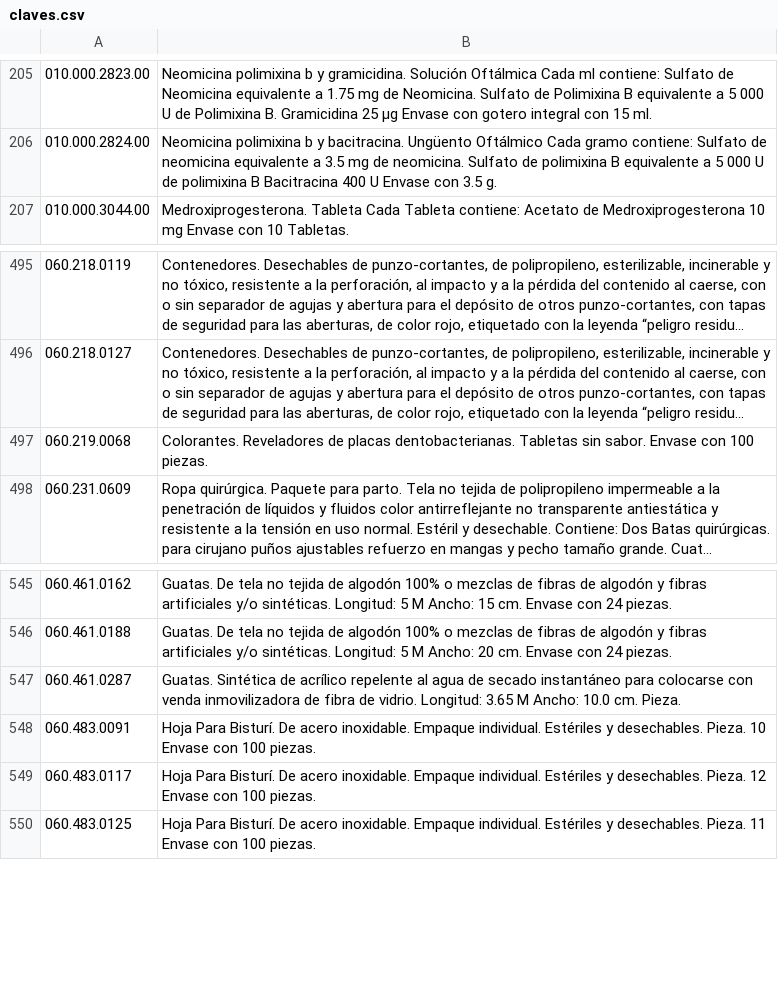
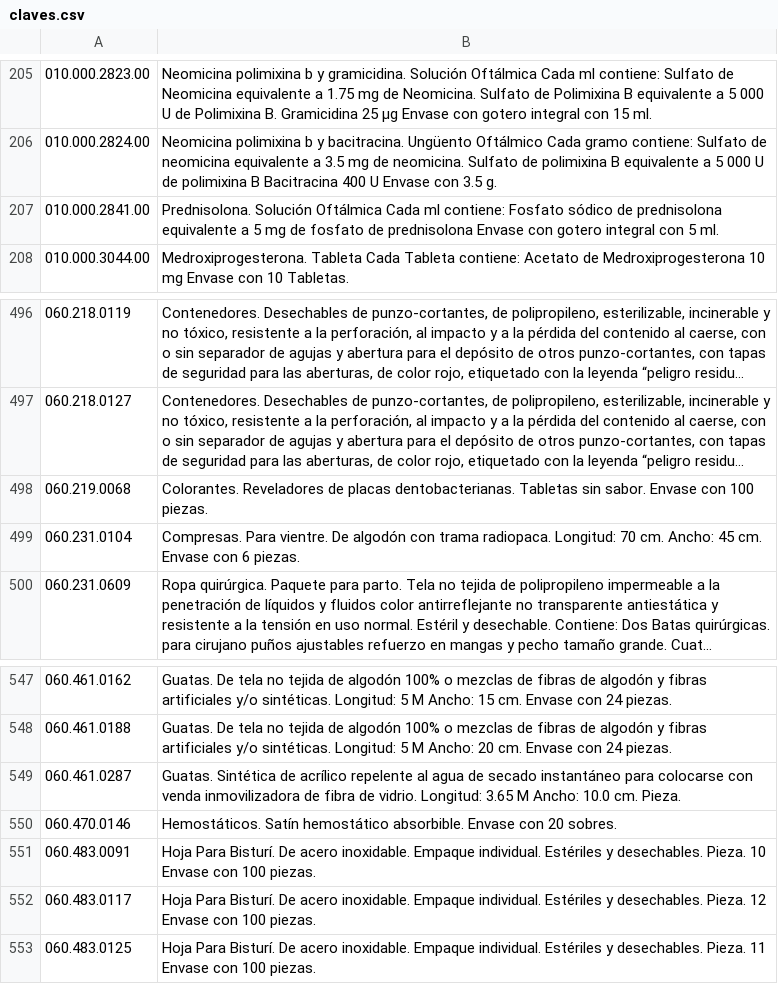
Before and after one commit to BelisarioMotozintla/BelisarioDominguez, a CSV file: app/at/claves.csv, drawn as a sheet; only a part is shown, gaps mark what is left out; long unchanged cells end in …; the diff names each change by its address in the sheet, - before the commit and + after, or states it on an @@ line.

Commit message:
claves

```diff
--- a/app/at/claves.csv
+++ b/app/at/claves.csv
+row 207: 010.000.2841.00 | Prednisolona. Solución Oftálmica Cada ml contiene: Fosfato sódico de prednisolona equivalente a 5 mg de fosfato de prednisolona Envase con gotero integral con 5 ml.
+row 499: 060.231.0104 | Compresas. Para vientre. De algodón con trama radiopaca. Longitud: 70 cm. Ancho: 45 cm. Envase con 6 piezas.
+row 550: 060.470.0146 | Hemostáticos. Satín hemostático absorbible. Envase con 20 sobres.
```
